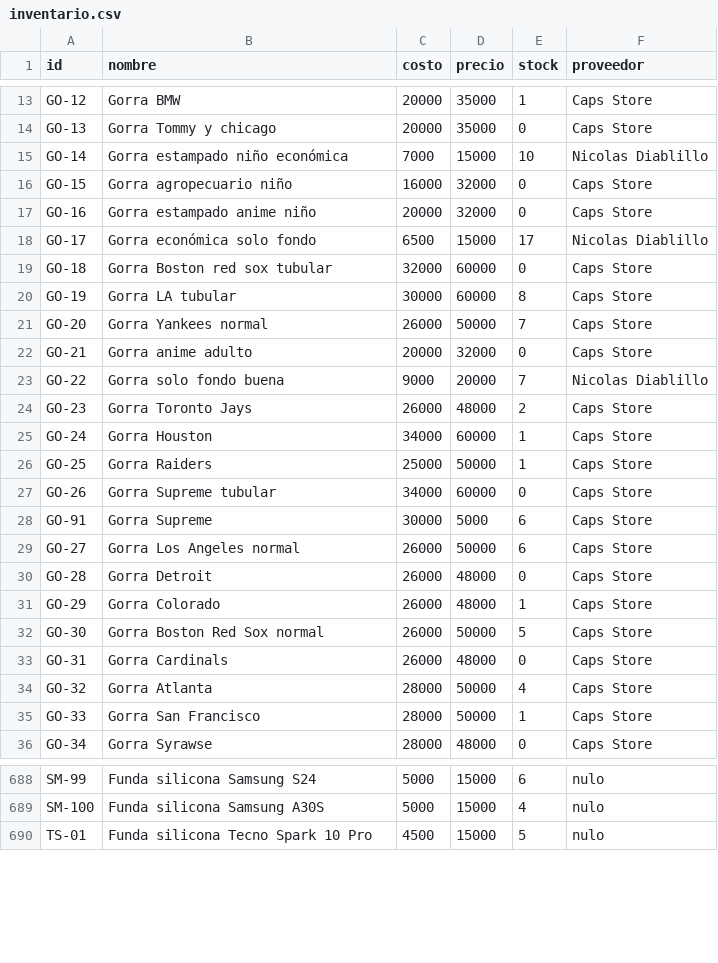
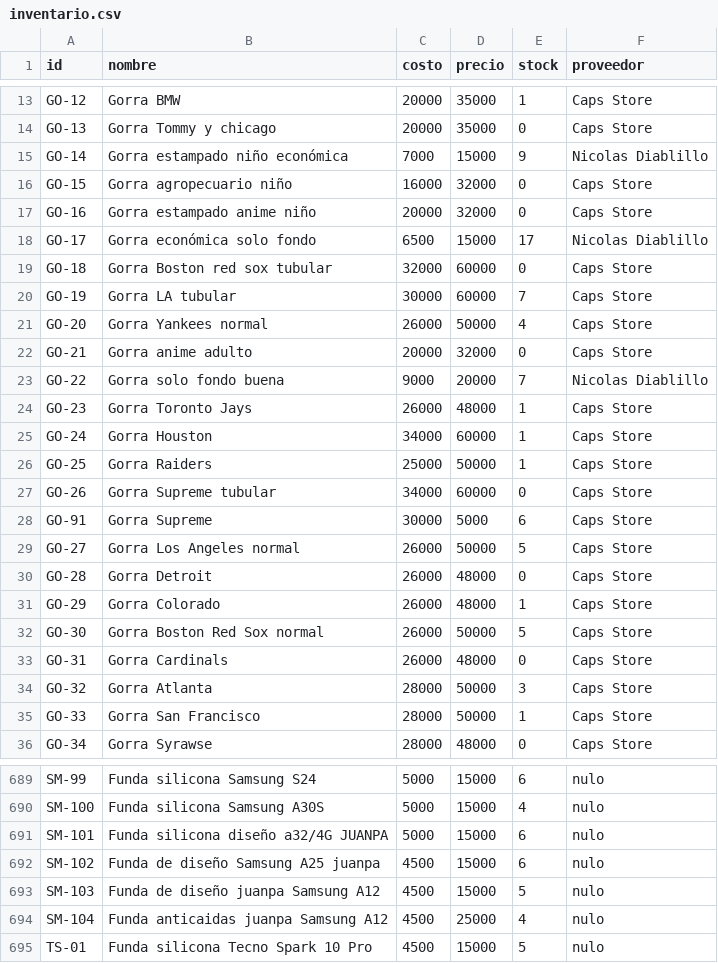
Before and after one commit to AnduellgDeveloper/TecnoImpacto-Sistema-Registros, a CSV file: data/inventario.csv, drawn as a sheet; only a part is shown, gaps mark what is left out; the diff covers the shown part only.

```diff
--- a/data/inventario.csv
+++ b/data/inventario.csv
@@ -14,3 +14,3 @@ GO-12,Gorra BMW,20000,35000,1,Caps Store
 GO-13,Gorra Tommy y chicago,20000,35000,0,Caps Store
-GO-14,Gorra estampado niño económica,7000,15000,10,Nicolas Diablillo
+GO-14,Gorra estampado niño económica,7000,15000,9,Nicolas Diablillo
 GO-15,Gorra agropecuario niño,16000,32000,0,Caps Store
@@ -19,7 +19,7 @@ GO-17,Gorra económica solo fondo,6500,15000,17,Nicolas Diablillo
 GO-18,Gorra Boston red sox tubular,32000,60000,0,Caps Store
-GO-19,Gorra LA tubular,30000,60000,8,Caps Store
-GO-20,Gorra Yankees normal,26000,50000,7,Caps Store
+GO-19,Gorra LA tubular,30000,60000,7,Caps Store
+GO-20,Gorra Yankees normal,26000,50000,4,Caps Store
 GO-21,Gorra anime adulto,20000,32000,0,Caps Store
 GO-22,Gorra solo fondo buena,9000,20000,7,Nicolas Diablillo
-GO-23,Gorra Toronto Jays,26000,48000,2,Caps Store
+GO-23,Gorra Toronto Jays,26000,48000,1,Caps Store
 GO-24,Gorra Houston,34000,60000,1,Caps Store
@@ -28,3 +28,3 @@ GO-26,Gorra Supreme tubular,34000,60000,0,Caps Store
 GO-91,Gorra Supreme,30000,5000,6,Caps Store
-GO-27,Gorra Los Angeles normal,26000,50000,6,Caps Store
+GO-27,Gorra Los Angeles normal,26000,50000,5,Caps Store
 GO-28,Gorra Detroit,26000,48000,0,Caps Store
@@ -33,3 +33,3 @@ GO-30,Gorra Boston Red Sox normal,26000,50000,5,Caps Store
 GO-31,Gorra Cardinals,26000,48000,0,Caps Store
-GO-32,Gorra Atlanta,28000,50000,4,Caps Store
+GO-32,Gorra Atlanta,28000,50000,3,Caps Store
 GO-33,Gorra San Francisco,28000,50000,1,Caps Store
@@ -689,2 +690,6 @@ SM-99,Funda silicona Samsung S24,5000,15000,6,nulo
 SM-100,Funda silicona Samsung A30S,5000,15000,4,nulo
+SM-101,Funda silicona diseño a32/4G JUANPA,5000,15000,6,nulo
+SM-102,Funda de diseño Samsung A25 juanpa,4500,15000,6,nulo
+SM-103,Funda de diseño juanpa Samsung A12,4500,15000,5,nulo
+SM-104,Funda anticaidas juanpa Samsung A12,4500,25000,4,nulo
 TS-01,Funda silicona Tecno Spark 10 Pro,4500,15000,5,nulo
```
Also changed, not shown: 2 added rows and 93 edited cells elsewhere in this file, 2 other files.
